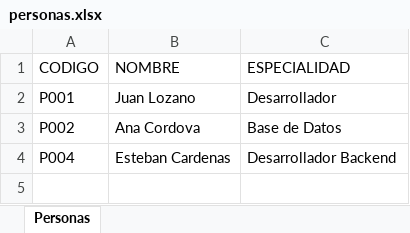
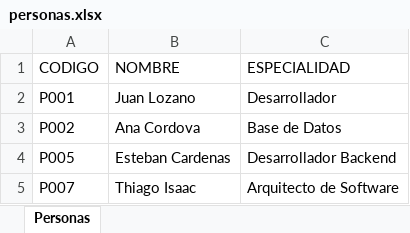
Before and after one commit to SMelissaB/proyFinalAlgoritmos, an Excel workbook: personas.xlsx, sheet Personas, drawn as a sheet; values as stored, in another font and other column widths than the file's, no borders; the diff names each change by its address in the sheet, - before the commit and + after, or states it on an @@ line.

```diff
--- a/personas.xlsx (sheet Personas)
+++ b/personas.xlsx (sheet Personas)
-A4 (CODIGO): P004
+A4 (CODIGO): P005
+row 5: P007 | Thiago Isaac | Arquitecto de Software
```
Also changed, not shown: proyectos.xlsx, 8 other files.
